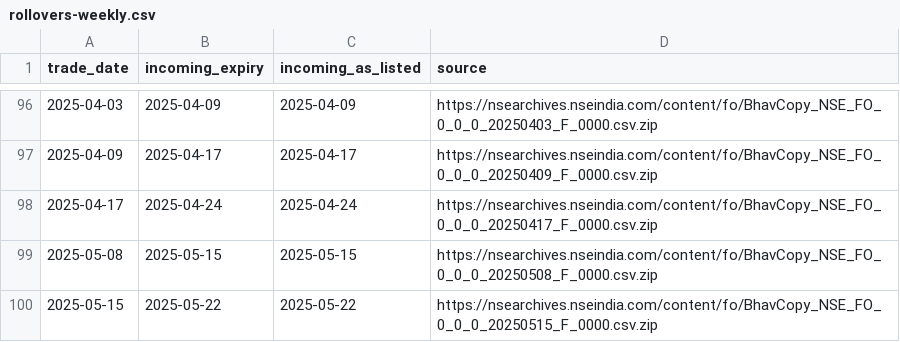
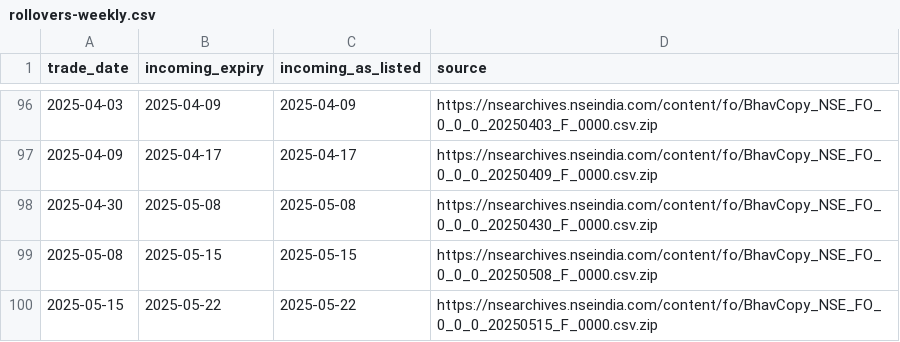
Before and after one commit to mohit051091/nifty-data, a CSV file: backfill/rollovers-weekly.csv, drawn as a sheet; only a part is shown, gaps mark what is left out; removed rows and columns are numbered as before the commit, all else as after; the diff names each change by its address in the sheet, - before the commit and + after, or states it on an @@ line.

```diff
--- a/backfill/rollovers-weekly.csv
+++ b/backfill/rollovers-weekly.csv
-row 98: 2025-04-17 | 2025-04-24 | 2025-04-24 | https://nsearchives.nseindia.com/content/fo/BhavCopy_NSE_FO_0_0_0_20250417_F_0000.csv.zip
+row 98: 2025-04-30 | 2025-05-08 | 2025-05-08 | https://nsearchives.nseindia.com/content/fo/BhavCopy_NSE_FO_0_0_0_20250430_F_0000.csv.zip
```
Also changed, not shown: backfill/expiries-monthly.csv, backfill/expiries-weekly.csv, 12 other files.
